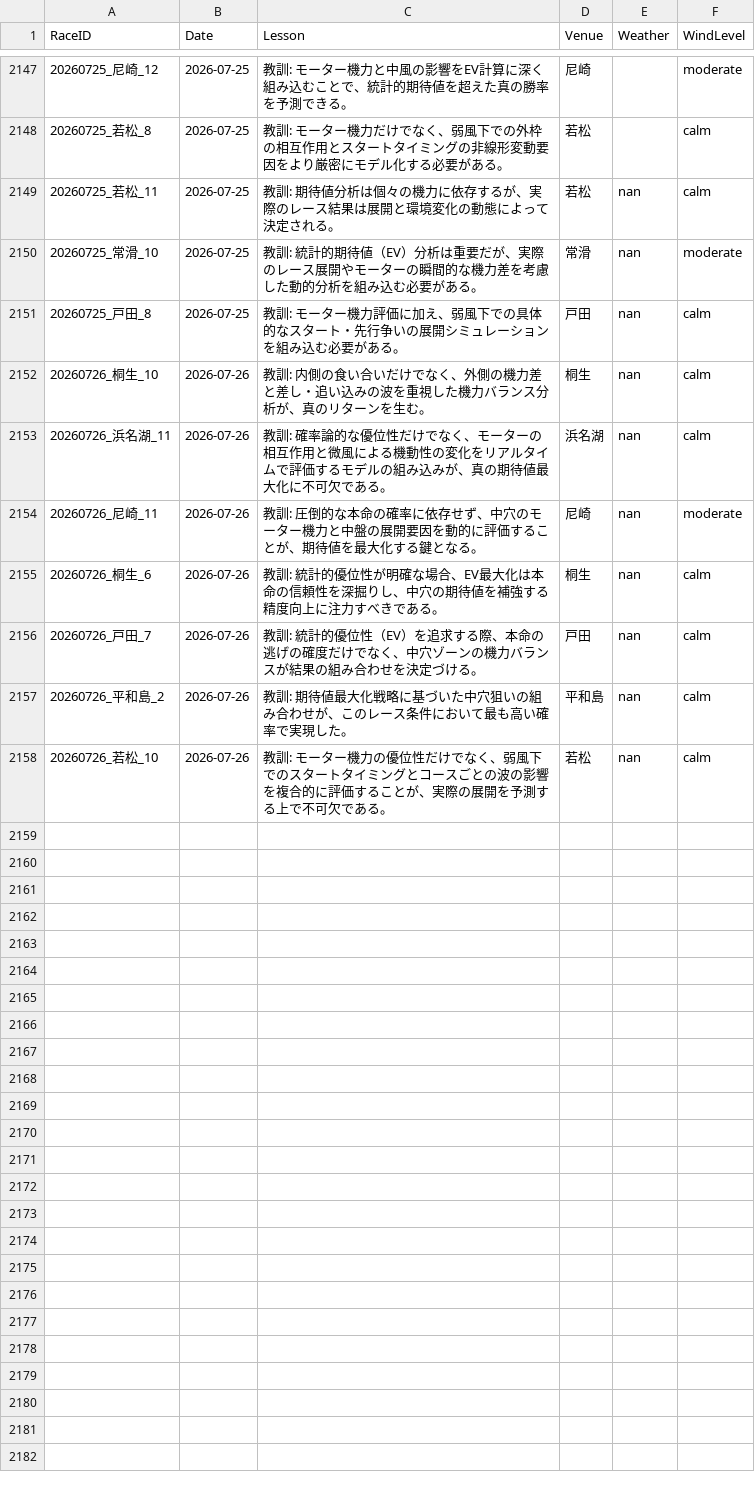
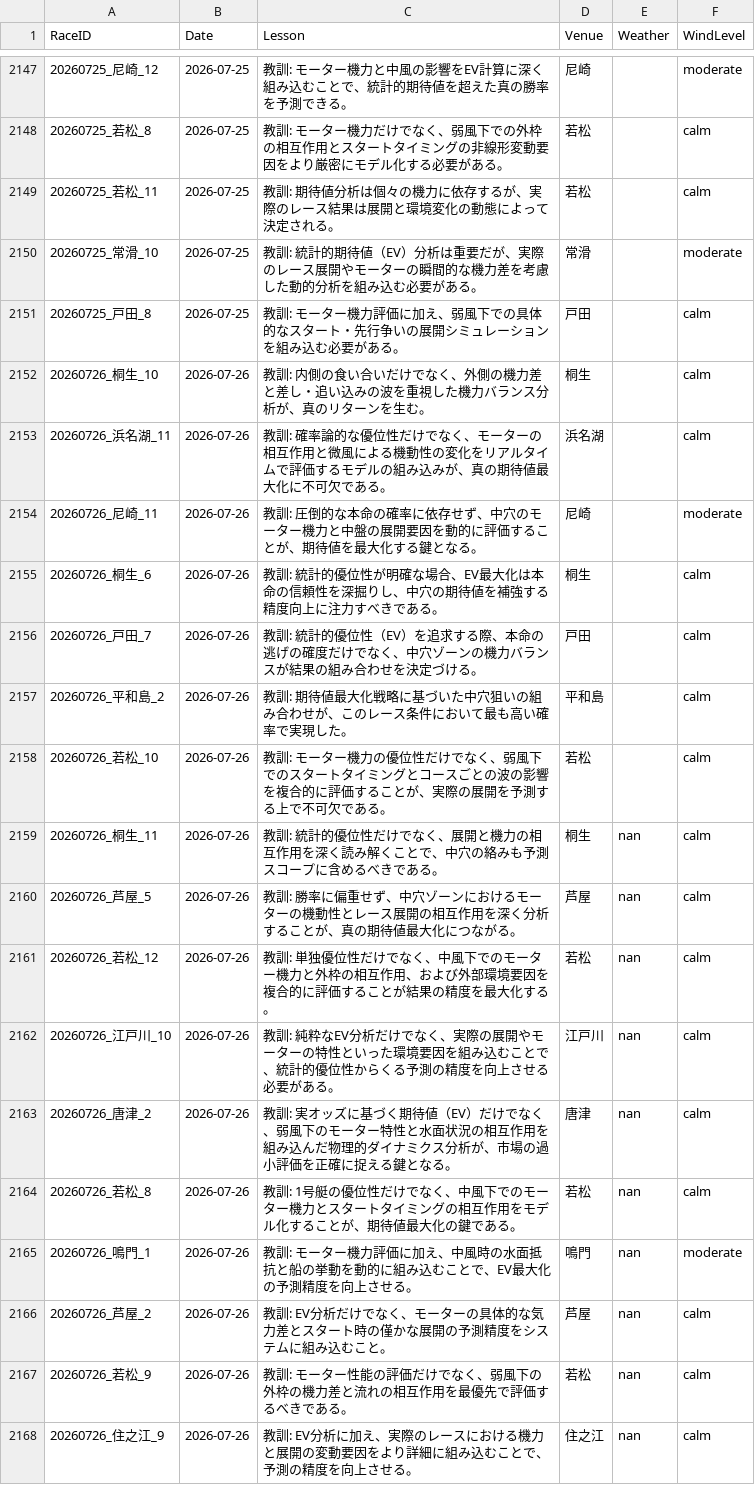
Before and after one commit to kids-masaru/Play, a CSV file: dashboard/public/daily_data/daily_reflections.csv, drawn as a sheet; only a part is shown, gaps mark what is left out.

```diff
--- a/dashboard/public/daily_data/daily_reflections.csv
+++ b/dashboard/public/daily_data/daily_reflections.csv
@@ -2151,11 +2151,21 @@ RaceID,Date,Lesson,Venue,Weather,WindLevel
 20260725_若松_8,2026-07-25,教訓: モーター機力だけでなく、弱風下での外枠の相互作用とスタートタイミングの非線形変動要因をより厳密にモデル化する必要がある。,若松,,calm
-20260725_若松_11,2026-07-25,教訓: 期待値分析は個々の機力に依存するが、実際のレース結果は展開と環境変化の動態によって決定される。,若松,nan,calm
-20260725_常滑_10,2026-07-25,教訓: 統計的期待値（EV）分析は重要だが、実際のレース展開やモーターの瞬間的な機力差を考慮した動的分析を組み込む必要がある。,常滑,nan,moderate
-20260725_戸田_8,2026-07-25,教訓: モーター機力評価に加え、弱風下での具体的なスタート・先行争いの展開シミュレーションを組み込む必要がある。,戸田,nan,calm
-20260726_桐生_10,2026-07-26,教訓: 内側の食い合いだけでなく、外側の機力差と差し・追い込みの波を重視した機力バランス分析が、真のリターンを生む。,桐生,nan,calm
-20260726_浜名湖_11,2026-07-26,教訓: 確率論的な優位性だけでなく、モーターの相互作用と微風による機動性の変化をリアルタイムで評価するモデルの組み込みが、真の期待値最大化に不可欠である。,浜名湖,nan,calm
-20260726_尼崎_11,2026-07-26,教訓: 圧倒的な本命の確率に依存せず、中穴のモーター機力と中盤の展開要因を動的に評価することが、期待値を最大化する鍵となる。,尼崎,nan,moderate
-20260726_桐生_6,2026-07-26,教訓: 統計的優位性が明確な場合、EV最大化は本命の信頼性を深掘りし、中穴の期待値を補強する精度向上に注力すべきである。,桐生,nan,calm
-20260726_戸田_7,2026-07-26,教訓: 統計的優位性（EV）を追求する際、本命の逃げの確度だけでなく、中穴ゾーンの機力バランスが結果の組み合わせを決定づける。,戸田,nan,calm
-20260726_平和島_2,2026-07-26,教訓: 期待値最大化戦略に基づいた中穴狙いの組み合わせが、このレース条件において最も高い確率で実現した。,平和島,nan,calm
-20260726_若松_10,2026-07-26,教訓: モーター機力の優位性だけでなく、弱風下でのスタートタイミングとコースごとの波の影響を複合的に評価することが、実際の展開を予測する上で不可欠である。,若松,nan,calm
+20260725_若松_11,2026-07-25,教訓: 期待値分析は個々の機力に依存するが、実際のレース結果は展開と環境変化の動態によって決定される。,若松,,calm
+20260725_常滑_10,2026-07-25,教訓: 統計的期待値（EV）分析は重要だが、実際のレース展開やモーターの瞬間的な機力差を考慮した動的分析を組み込む必要がある。,常滑,,moderate
+20260725_戸田_8,2026-07-25,教訓: モーター機力評価に加え、弱風下での具体的なスタート・先行争いの展開シミュレーションを組み込む必要がある。,戸田,,calm
+20260726_桐生_10,2026-07-26,教訓: 内側の食い合いだけでなく、外側の機力差と差し・追い込みの波を重視した機力バランス分析が、真のリターンを生む。,桐生,,calm
+20260726_浜名湖_11,2026-07-26,教訓: 確率論的な優位性だけでなく、モーターの相互作用と微風による機動性の変化をリアルタイムで評価するモデルの組み込みが、真の期待値最大化に不可欠である。,浜名湖,,calm
+20260726_尼崎_11,2026-07-26,教訓: 圧倒的な本命の確率に依存せず、中穴のモーター機力と中盤の展開要因を動的に評価することが、期待値を最大化する鍵となる。,尼崎,,moderate
+20260726_桐生_6,2026-07-26,教訓: 統計的優位性が明確な場合、EV最大化は本命の信頼性を深掘りし、中穴の期待値を補強する精度向上に注力すべきである。,桐生,,calm
+20260726_戸田_7,2026-07-26,教訓: 統計的優位性（EV）を追求する際、本命の逃げの確度だけでなく、中穴ゾーンの機力バランスが結果の組み合わせを決定づける。,戸田,,calm
+20260726_平和島_2,2026-07-26,教訓: 期待値最大化戦略に基づいた中穴狙いの組み合わせが、このレース条件において最も高い確率で実現した。,平和島,,calm
+20260726_若松_10,2026-07-26,教訓: モーター機力の優位性だけでなく、弱風下でのスタートタイミングとコースごとの波の影響を複合的に評価することが、実際の展開を予測する上で不可欠である。,若松,,calm
+20260726_桐生_11,2026-07-26,教訓: 統計的優位性だけでなく、展開と機力の相互作用を深く読み解くことで、中穴の絡みも予測スコープに含めるべきである。,桐生,nan,calm
+20260726_芦屋_5,2026-07-26,教訓: 勝率に偏重せず、中穴ゾーンにおけるモーターの機動性とレース展開の相互作用を深く分析することが、真の期待値最大化につながる。,芦屋,nan,calm
+20260726_若松_12,2026-07-26,教訓: 単独優位性だけでなく、中風下でのモーター機力と外枠の相互作用、および外部環境要因を複合的に評価することが結果の精度を最大化する。,若松,nan,calm
+20260726_江戸川_10,2026-07-26,教訓: 純粋なEV分析だけでなく、実際の展開やモーターの特性といった環境要因を組み込むことで、統計的優位性からくる予測の精度を向上させる必要がある。,江戸川,nan,calm
+20260726_唐津_2,2026-07-26,教訓: 実オッズに基づく期待値（EV）だけでなく、弱風下のモーター特性と水面状況の相互作用を組み込んだ物理的ダイナミクス分析が、市場の過小評価を正確に捉える鍵となる。,唐津,nan,calm
+20260726_若松_8,2026-07-26,教訓: 1号艇の優位性だけでなく、中風下でのモーター機力とスタートタイミングの相互作用をモデル化することが、期待値最大化の鍵である。,若松,nan,calm
+20260726_鳴門_1,2026-07-26,教訓: モーター機力評価に加え、中風時の水面抵抗と船の挙動を動的に組み込むことで、EV最大化の予測精度を向上させる。,鳴門,nan,moderate
+20260726_芦屋_2,2026-07-26,教訓: EV分析だけでなく、モーターの具体的な気力差とスタート時の僅かな展開の予測精度をシステムに組み込むこと。,芦屋,nan,calm
+20260726_若松_9,2026-07-26,教訓: モーター性能の評価だけでなく、弱風下の外枠の機力差と流れの相互作用を最優先で評価するべきである。,若松,nan,calm
+20260726_住之江_9,2026-07-26,教訓: EV分析に加え、実際のレースにおける機力と展開の変動要因をより詳細に組み込むことで、予測の精度を向上させる。,住之江,nan,calm
```
Also changed, not shown: daily_data/daily_reflections.csv, 8 other files.
